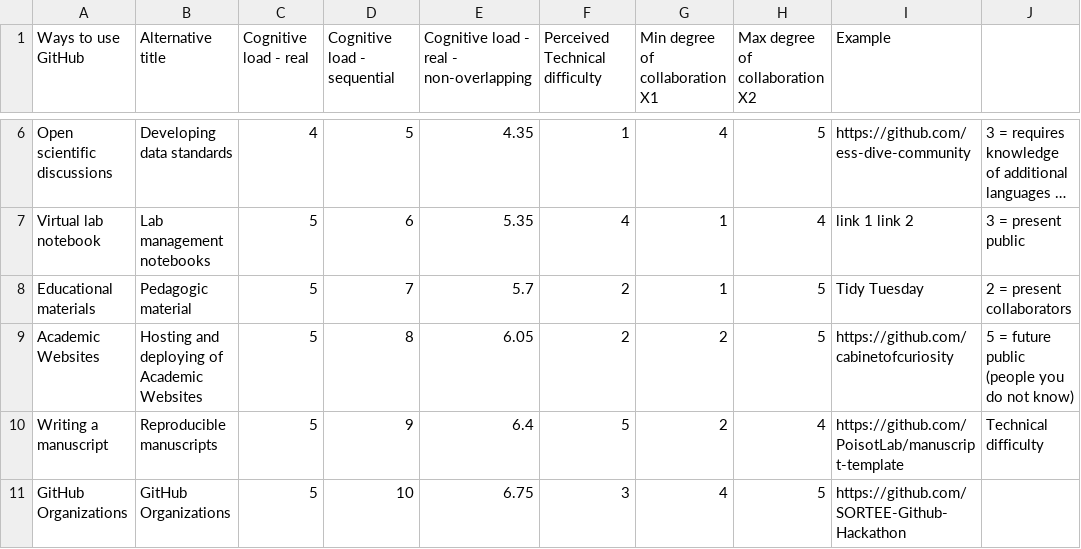
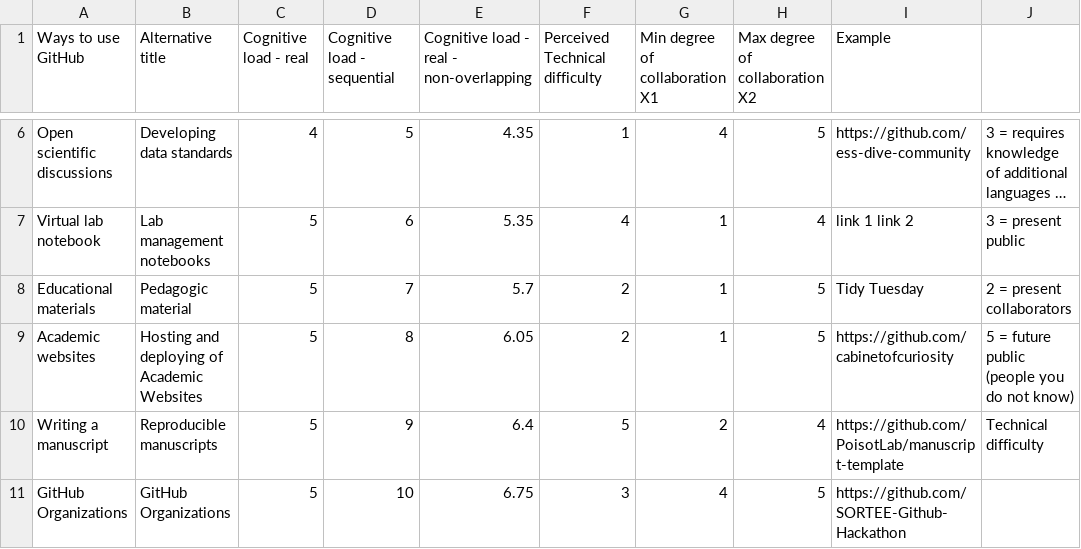
Before and after one commit to SORTEE-Github-Hackathon/manuscript, a CSV file: data/scatterblob_data_raw.csv, drawn as a sheet; only a part is shown, gaps mark what is left out; long unchanged cells end in …; the diff names each change by its address in the sheet, - before the commit and + after, or states it on an @@ line.

Commit message:
Lowercase "websites" in "Academic Websites"  and extends it to Personal

```diff
--- a/data/scatterblob_data_raw.csv
+++ b/data/scatterblob_data_raw.csv
-A9 (Ways to use GitHub): Academic Websites
+A9 (Ways to use GitHub): Academic websites
-G9 (Min degree of collaboration X1): 2
+G9 (Min degree of collaboration X1): 1
```
Also changed, not shown: 4 other files.
